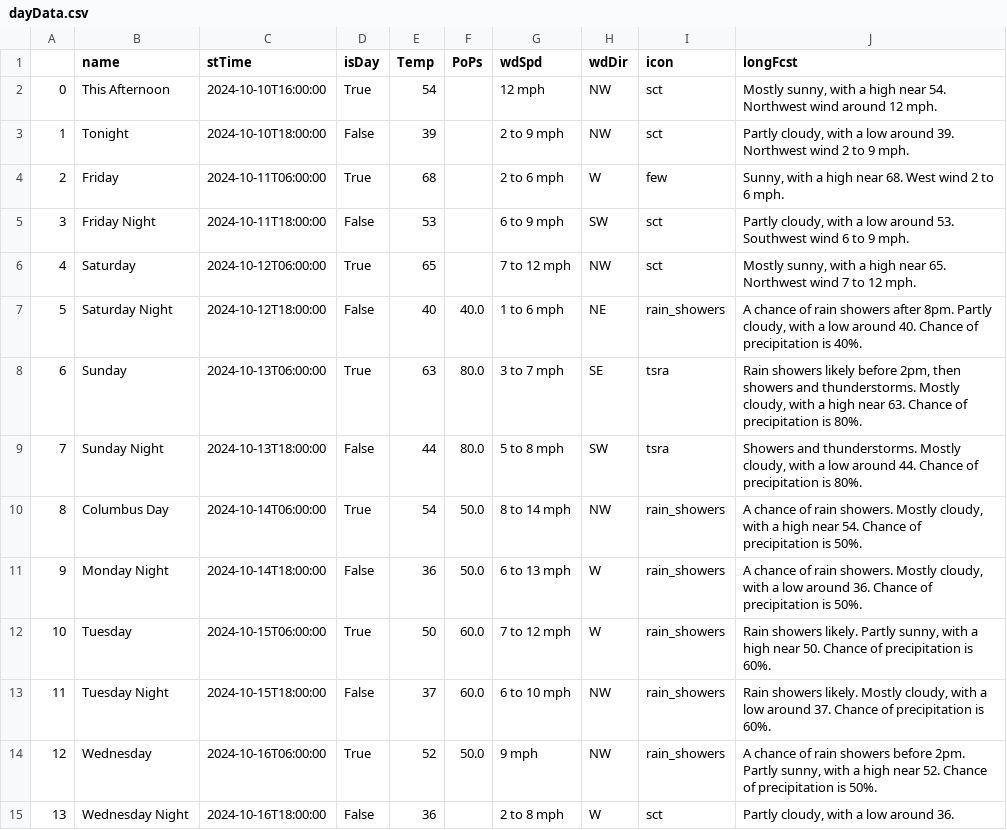
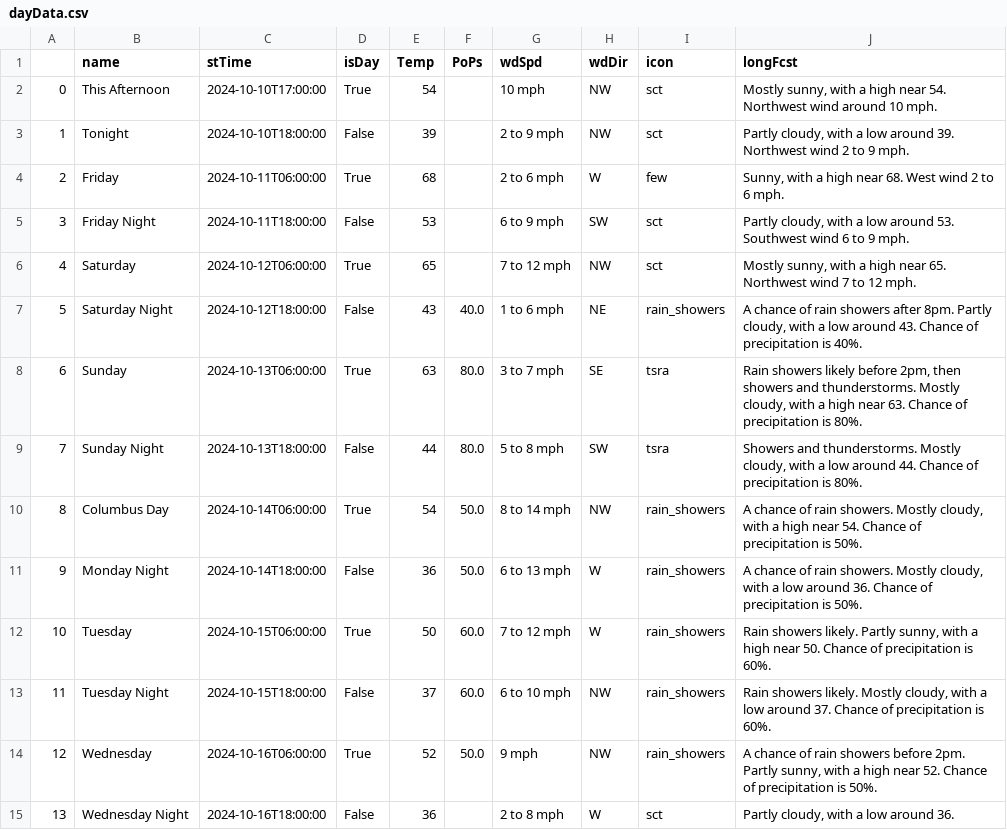
Before and after one commit to avinasharavind/weather-dashboard, a CSV file: static/files/dayData.csv, drawn as a sheet.

```diff
--- a/static/files/dayData.csv
+++ b/static/files/dayData.csv
@@ -1,3 +1,3 @@
 ,name,stTime,isDay,Temp,PoPs,wdSpd,wdDir,icon,longFcst
-0,This Afternoon,2024-10-10T16:00:00,True,54,,12 mph,NW,sct,"Mostly sunny, with a high near 54. Northwest wind around 12 mph."
+0,This Afternoon,2024-10-10T17:00:00,True,54,,10 mph,NW,sct,"Mostly sunny, with a high near 54. Northwest wind around 10 mph."
 1,Tonight,2024-10-10T18:00:00,False,39,,2 to 9 mph,NW,sct,"Partly cloudy, with a low around 39. Northwest wind 2 to 9 mph."
@@ -6,3 +6,3 @@
 4,Saturday,2024-10-12T06:00:00,True,65,,7 to 12 mph,NW,sct,"Mostly sunny, with a high near 65. Northwest wind 7 to 12 mph."
-5,Saturday Night,2024-10-12T18:00:00,False,40,40.0,1 to 6 mph,NE,rain_showers,"A chance of rain showers after 8pm. Partly cloudy, with a low around 40. Chance of precipitation is 40%."
+5,Saturday Night,2024-10-12T18:00:00,False,43,40.0,1 to 6 mph,NE,rain_showers,"A chance of rain showers after 8pm. Partly cloudy, with a low around 43. Chance of precipitation is 40%."
 6,Sunday,2024-10-13T06:00:00,True,63,80.0,3 to 7 mph,SE,tsra,"Rain showers likely before 2pm, then showers and thunderstorms. Mostly cloudy, with a high near 63. Chance of precipitation is 80%."
```
Also changed, not shown: static/files/hourData.csv, 3 other files.
